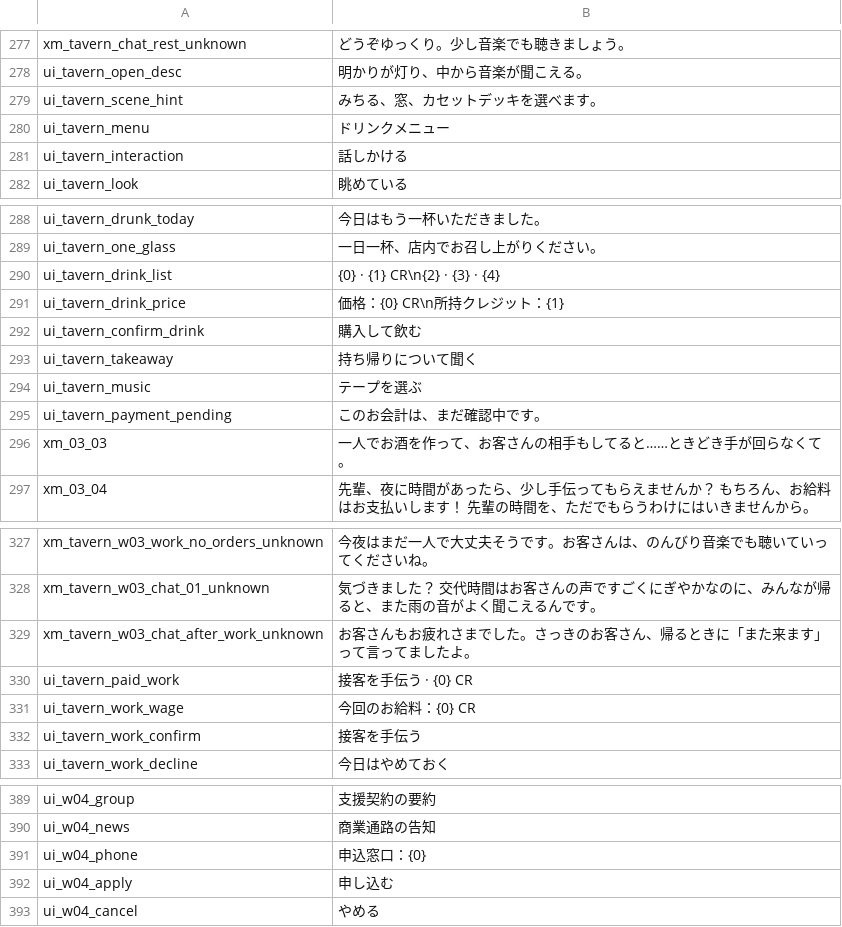
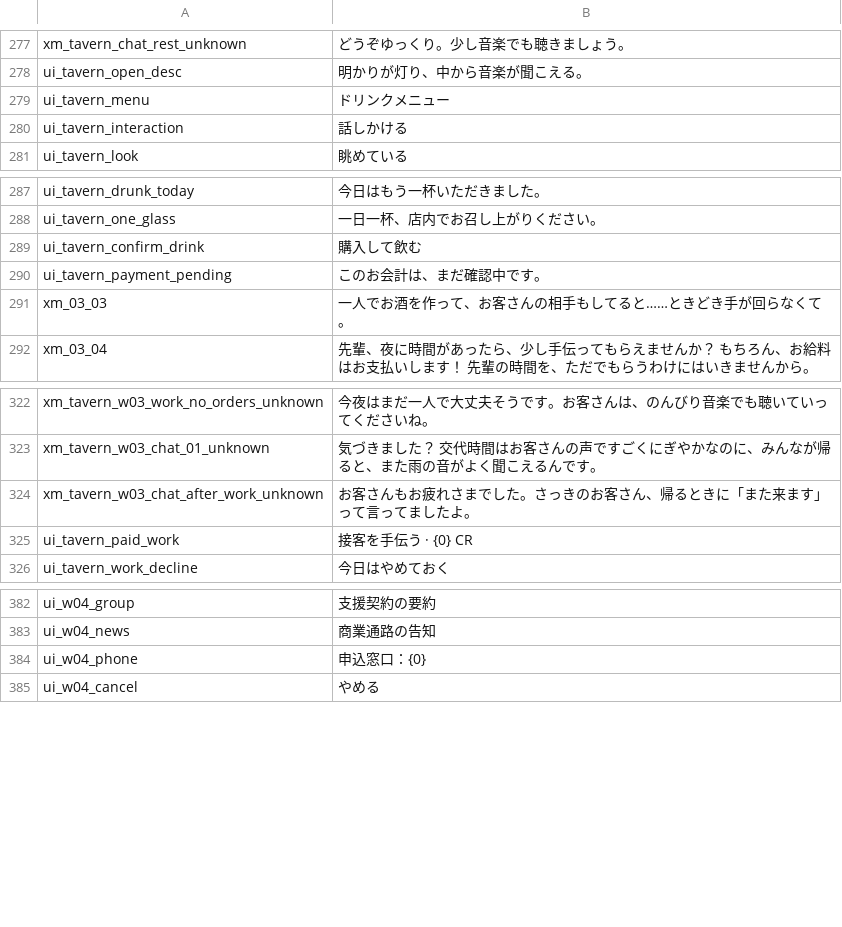
Before and after one commit to sanshanya/-XiaomanVisitor, a CSV file: package/XiaomanVisitor/Localization/ja.csv, drawn as a sheet; only a part is shown, gaps mark what is left out.

Commit message:
refactor: consolidate tavern presentation and current text review
Remove unreachable menu/export paths and retired UI keys; share cosmetic news and source-driven chat chapter selection. Include supply windows in speech avoidance. Generate package instructions and audit current multilingual text, preserving authored dialogue and media. Verified 37 Python tests, 2421 native/domain assertions, capability scan and full asset checks.

```diff
--- a/package/XiaomanVisitor/Localization/ja.csv
+++ b/package/XiaomanVisitor/Localization/ja.csv
@@ -278,3 +278,2 @@ xm_tavern_chat_rest_unknown,どうぞゆっくり。少し音楽でも聴きま
 ui_tavern_open_desc,明かりが灯り、中から音楽が聞こえる。
-ui_tavern_scene_hint,みちる、窓、カセットデッキを選べます。
 ui_tavern_menu,ドリンクメニュー
@@ -289,7 +288,3 @@ ui_tavern_drunk_today,今日はもう一杯いただきました。
 ui_tavern_one_glass,一日一杯、店内でお召し上がりください。
-ui_tavern_drink_list,{0} · {1} CR\n{2} · {3} · {4}
-ui_tavern_drink_price,価格：{0} CR\n所持クレジット：{1}
 ui_tavern_confirm_drink,購入して飲む
-ui_tavern_takeaway,持ち帰りについて聞く
-ui_tavern_music,テープを選ぶ
 ui_tavern_payment_pending,このお会計は、まだ確認中です。
@@ -330,4 +325,2 @@ xm_tavern_w03_chat_after_work_unknown,お客さんもお疲れさまでした。
 ui_tavern_paid_work,接客を手伝う · {0} CR
-ui_tavern_work_wage,今回のお給料：{0} CR
-ui_tavern_work_confirm,接客を手伝う
 ui_tavern_work_decline,今日はやめておく
@@ -391,3 +384,2 @@ ui_w04_news,商業通路の告知
 ui_w04_phone,申込窓口：{0}
-ui_w04_apply,申し込む
 ui_w04_cancel,やめる
```
Also changed, not shown: package/XiaomanVisitor/Localization/en.csv, package/XiaomanVisitor/Localization/zh.csv, 22 other files.
